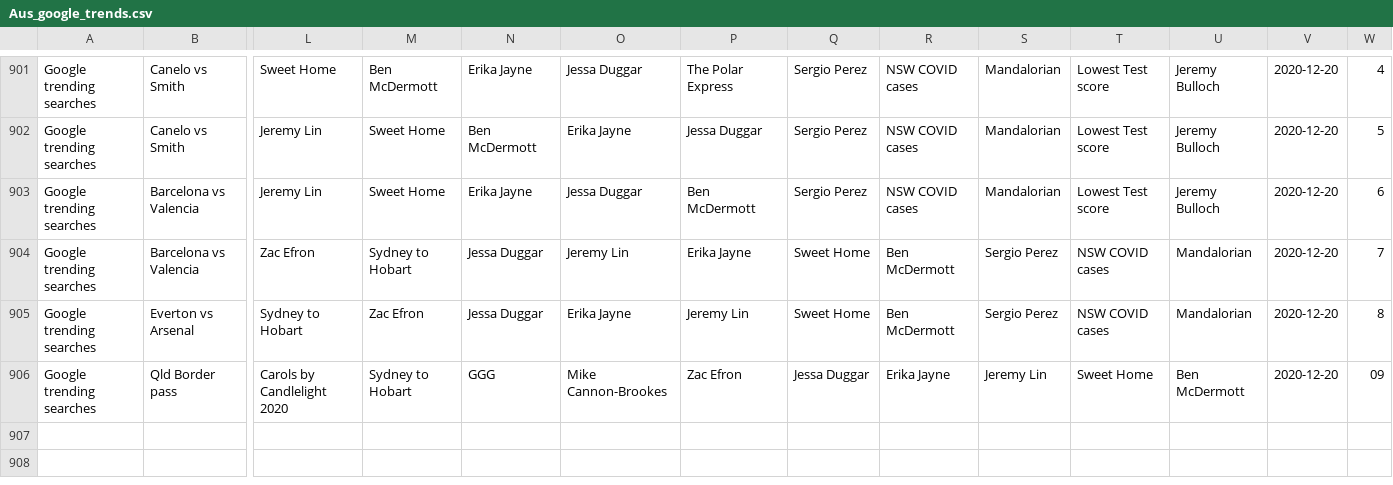
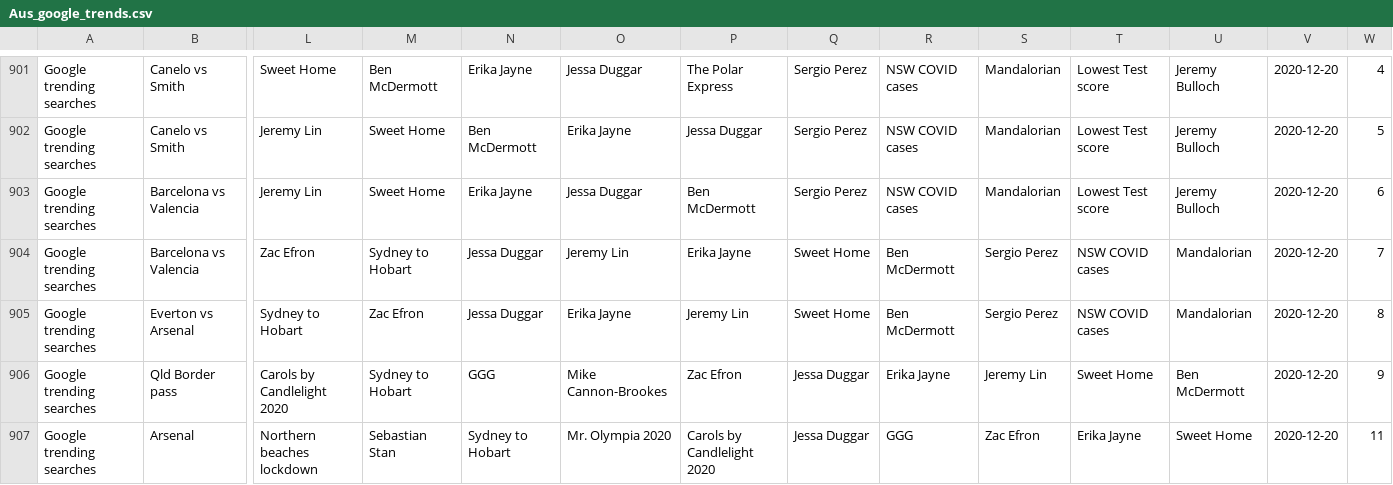
Before and after one commit to joshnicholas/data, a CSV file: Aus_google_trends.csv, drawn as a sheet; only a part is shown, gaps mark what is left out; rows hold the shown columns only; the diff names each change by its address in the sheet, - before the commit and + after, or states it on an @@ line.

Commit message:
Latest data: Sun Dec 20 01:11:19 UTC 2020

```diff
--- a/Aus_google_trends.csv
+++ b/Aus_google_trends.csv
-W906: 09
+W906: 9
+row 907: Google trending searches | Arsenal | Northern beaches lockdown | Sebastian Stan | Sydney to Hobart | Mr. Olympia 2020 | Carols by Candlelight 2020 | Jessa Duggar | GGG | Zac Efron | Erika Jayne | Sweet Home | 2020-12-20 | 11
```
